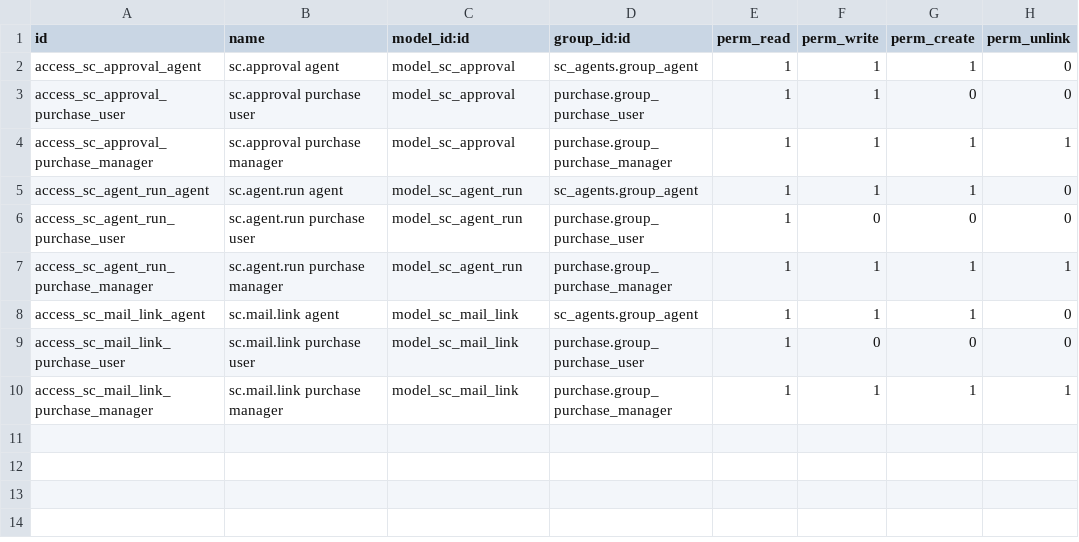
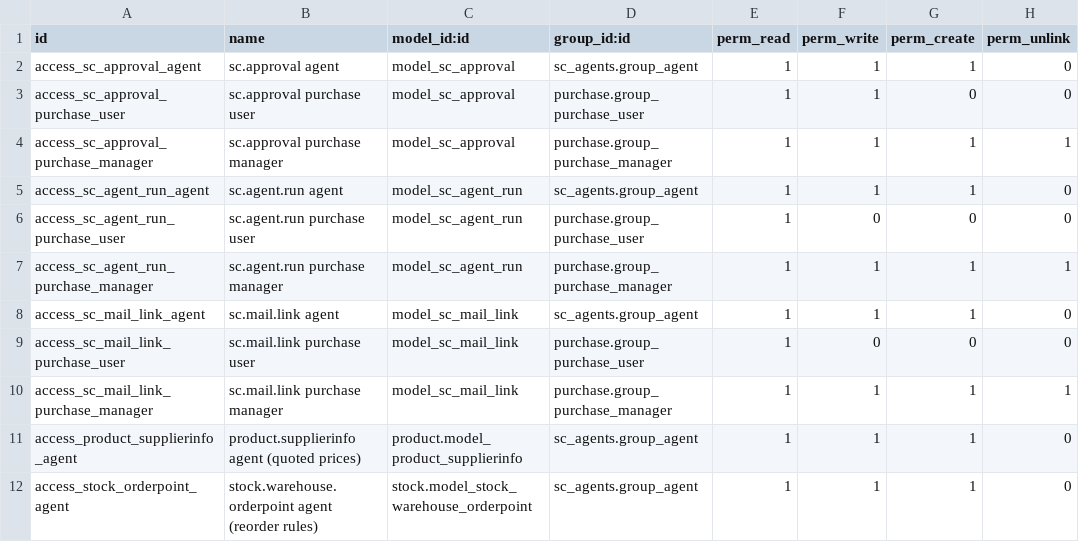
Before and after one commit to JoaquinAyzanoa/Supply-Chain-AI-Agents, a CSV file: odoo/addons/sc_agents/security/ir.model.access.csv, drawn as a sheet.

Commit message:
feat: add typed odoo repositories and injector module
Phase 1, story P1-S5.

- odoo/models.py: OdooModel base normalising Odoo rows (False -> None,
  [id, name] -> Ref, naive UTC -> aware datetimes, unknown keys
  ignored) and typed models for purchase orders and lines, supplier
  prices, reorder rules, pickings, moves, partners, activities,
  approvals, agent runs, mail links and products.
- odoo/repositories: PurchaseOrderRepo (idempotent RFQ creation, ETA
  updates with audit note, late/open queries), SupplierInfoRepo,
  OrderpointRepo, PickingRepo, PartnerRepo, ActivityRepo (parses the
  recordset repr Odoo returns from activity_schedule), AgentRunRepo,
  ApprovalRepo, MailLinkRepo (idempotent link).
- infra/module.py: OdooModule providing the client singleton, the
  repositories and the odoo health check.
- sc_agents addon: agent group may create/write supplier prices and
  reorder rules (no unlink).
- Unit tests on real sample rows; integration tests for every
  repository against the compose Odoo (admin connection for cleanup).

```diff
--- a/odoo/addons/sc_agents/security/ir.model.access.csv
+++ b/odoo/addons/sc_agents/security/ir.model.access.csv
@@ -10 +10,3 @@ access_sc_mail_link_purchase_user,sc.mail.link purchase user,model_sc_mail_link,
 access_sc_mail_link_purchase_manager,sc.mail.link purchase manager,model_sc_mail_link,purchase.group_purchase_manager,1,1,1,1
+access_product_supplierinfo_agent,product.supplierinfo agent (quoted prices),product.model_product_supplierinfo,sc_agents.group_agent,1,1,1,0
+access_stock_orderpoint_agent,stock.warehouse.orderpoint agent (reorder rules),stock.model_stock_warehouse_orderpoint,sc_agents.group_agent,1,1,1,0
```
Also changed, not shown: 18 other files.
